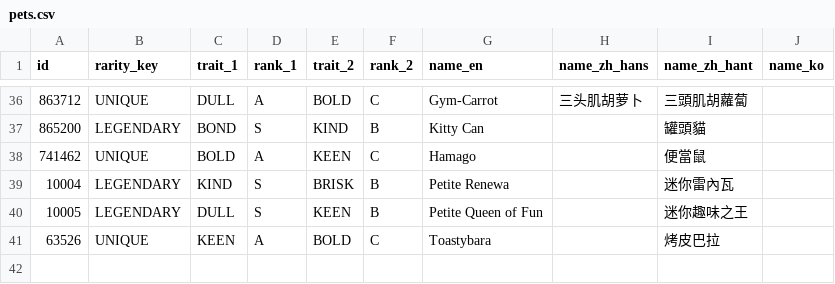
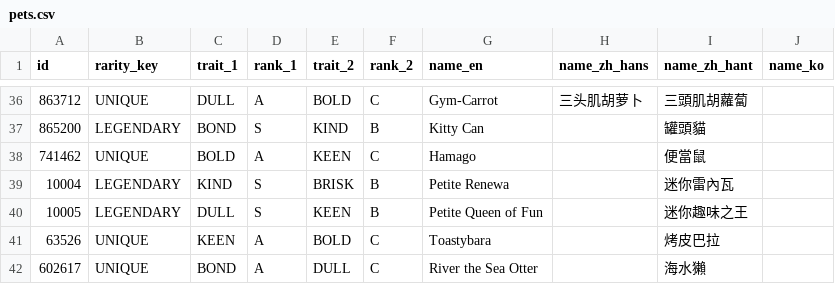
Before and after one commit to chuyaowang/trickcal-team-optimizer, a CSV file: data/pets.csv, drawn as a sheet; only a part is shown, gaps mark what is left out.

Commit message:
chore(data): update pets and tasks data (game update 260730)

```diff
--- a/data/pets.csv
+++ b/data/pets.csv
@@ -41 +41,2 @@
 63526,UNIQUE,KEEN,A,BOLD,C,Toastybara,,烤皮巴拉
+602617,UNIQUE,BOND,A,DULL,C,River the Sea Otter,,海水獺
```
Also changed, not shown: 2 other files.
